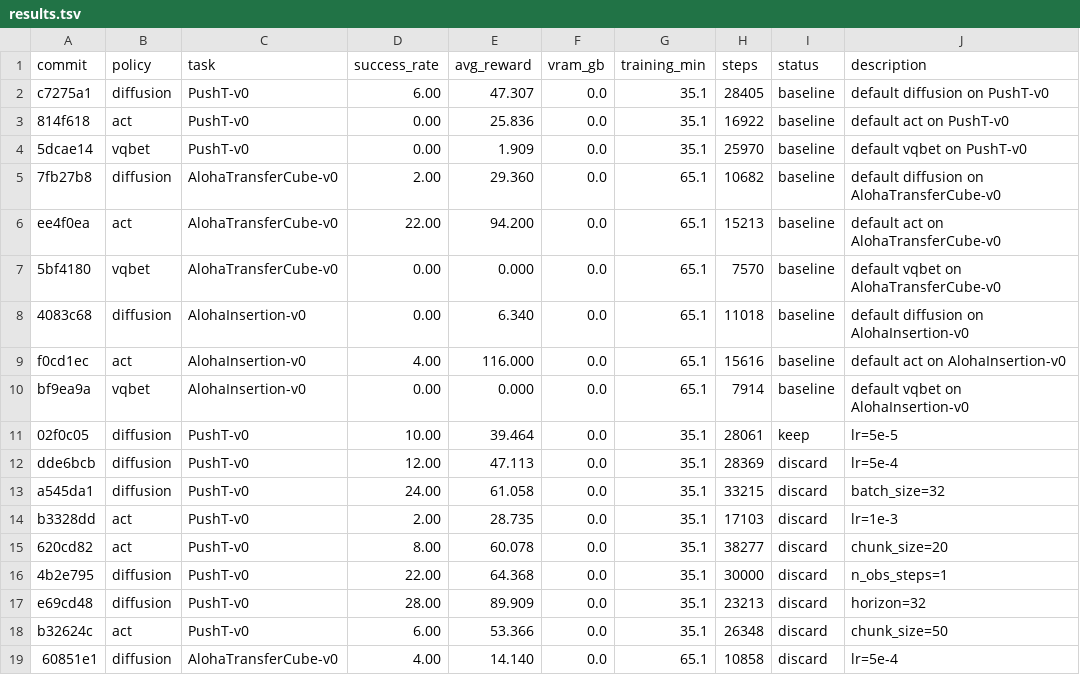
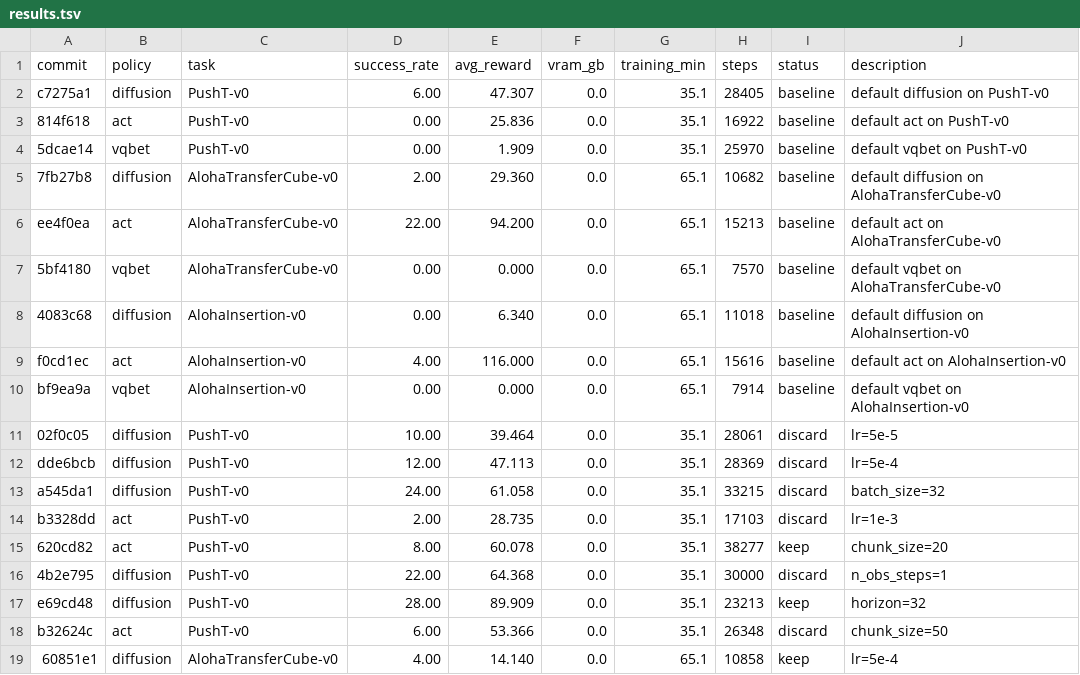
Before and after one commit to Vizuara-AI-Lab/AutoResearch-MRL, a TSV file: results.tsv, drawn as a sheet.

Commit message:
results: 18 experiments — auto-sync

```diff
--- a/results.tsv
+++ b/results.tsv
@@ -10,3 +10,3 @@ f0cd1ec	act	AlohaInsertion-v0	4.00	116.000	0.0	65.1	15616	baseline	default act o
 bf9ea9a	vqbet	AlohaInsertion-v0	0.00	0.000	0.0	65.1	7914	baseline	default vqbet on AlohaInsertion-v0
-02f0c05	diffusion	PushT-v0	10.00	39.464	0.0	35.1	28061	keep	lr=5e-5
+02f0c05	diffusion	PushT-v0	10.00	39.464	0.0	35.1	28061	discard	lr=5e-5
 dde6bcb	diffusion	PushT-v0	12.00	47.113	0.0	35.1	28369	discard	lr=5e-4
@@ -14,6 +14,6 @@ a545da1	diffusion	PushT-v0	24.00	61.058	0.0	35.1	33215	discard	batch_size=32
 b3328dd	act	PushT-v0	2.00	28.735	0.0	35.1	17103	discard	lr=1e-3
-620cd82	act	PushT-v0	8.00	60.078	0.0	35.1	38277	discard	chunk_size=20
+620cd82	act	PushT-v0	8.00	60.078	0.0	35.1	38277	keep	chunk_size=20
 4b2e795	diffusion	PushT-v0	22.00	64.368	0.0	35.1	30000	discard	n_obs_steps=1
-e69cd48	diffusion	PushT-v0	28.00	89.909	0.0	35.1	23213	discard	horizon=32
+e69cd48	diffusion	PushT-v0	28.00	89.909	0.0	35.1	23213	keep	horizon=32
 b32624c	act	PushT-v0	6.00	53.366	0.0	35.1	26348	discard	chunk_size=50
-60851e1	diffusion	AlohaTransferCube-v0	4.00	14.140	0.0	65.1	10858	discard	lr=5e-4
+60851e1	diffusion	AlohaTransferCube-v0	4.00	14.140	0.0	65.1	10858	keep	lr=5e-4
```
Also changed, not shown: 1 other file.
